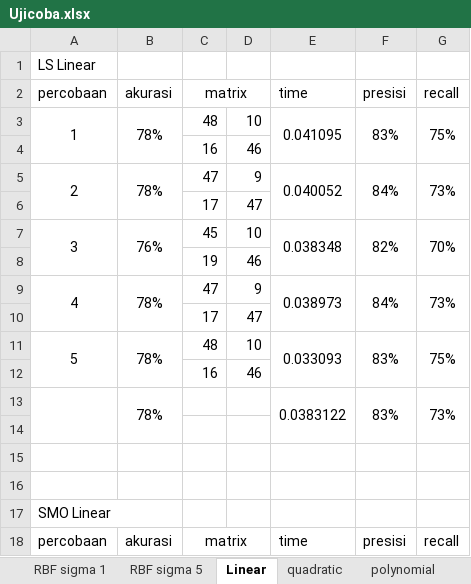
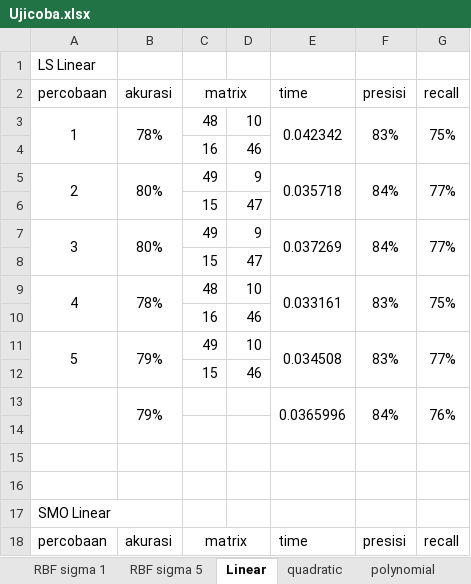
Before and after one commit to mustofa27/tugasAkhir, an Excel workbook: Bismillah Buku TA/Ujicoba.xlsx, sheet Linear, drawn as a sheet; only a part is shown; values as stored, in another font and other column widths than the file's, no borders; removed rows and columns are numbered as before the commit, all else as after; the diff covers the shown part only; the diff names each change by its address in the sheet, - before the commit and + after, or states it on an @@ line.

```diff
--- a/Bismillah Buku TA/Ujicoba.xlsx (sheet Linear)
+++ b/Bismillah Buku TA/Ujicoba.xlsx (sheet Linear)
-E3 (time): 0.041095
+E3 (time): 0.042342
-B5 (akurasi): 78%
+B5 (akurasi): 80%
-C5 (matrix): 47
+C5 (matrix): 49
-E5 (time): 0.040052
+E5 (time): 0.035718
-G5 (recall): 73%
+G5 (recall): 77%
-C6 (matrix): 17
+C6 (matrix): 15
-row 7: 3 | 76% | 45 | 10 | 0.038348 | 82% | 70%
-row 8:  |  | 19 | 46
-row 9: 4 | 78% | 47 | 9 | 0.038973 | 84% | 73%
-row 10:  |  | 17 | 47
+row 7: 3 | 80% | 49 | 9 | 0.037269 | 84% | 77%
@@ row 40 moved to row 8: 15 @@
-A9 (percobaan): 5
+A9 (percobaan): 4
-E9 (time): 0.033093
+E9 (time): 0.033161
-row 13:  | 78% |  |  | 0.0383122 | 83% | 73%
+row 11: 5 | 79% | 49 | 10 | 0.034508 | 83% | 77%
+row 12:  |  | 15 | 46
+row 13:  | 79% |  |  | 0.0365996 | 84% | 76%
```
Also changed, not shown: 16 added rows, 15 removed rows and 8 edited cells elsewhere in this sheet, sheet RBF sigma 1, sheet RBF sigma 5, sheet polynomial, sheet quadratic, formulas that keep their value, 6 other files.
